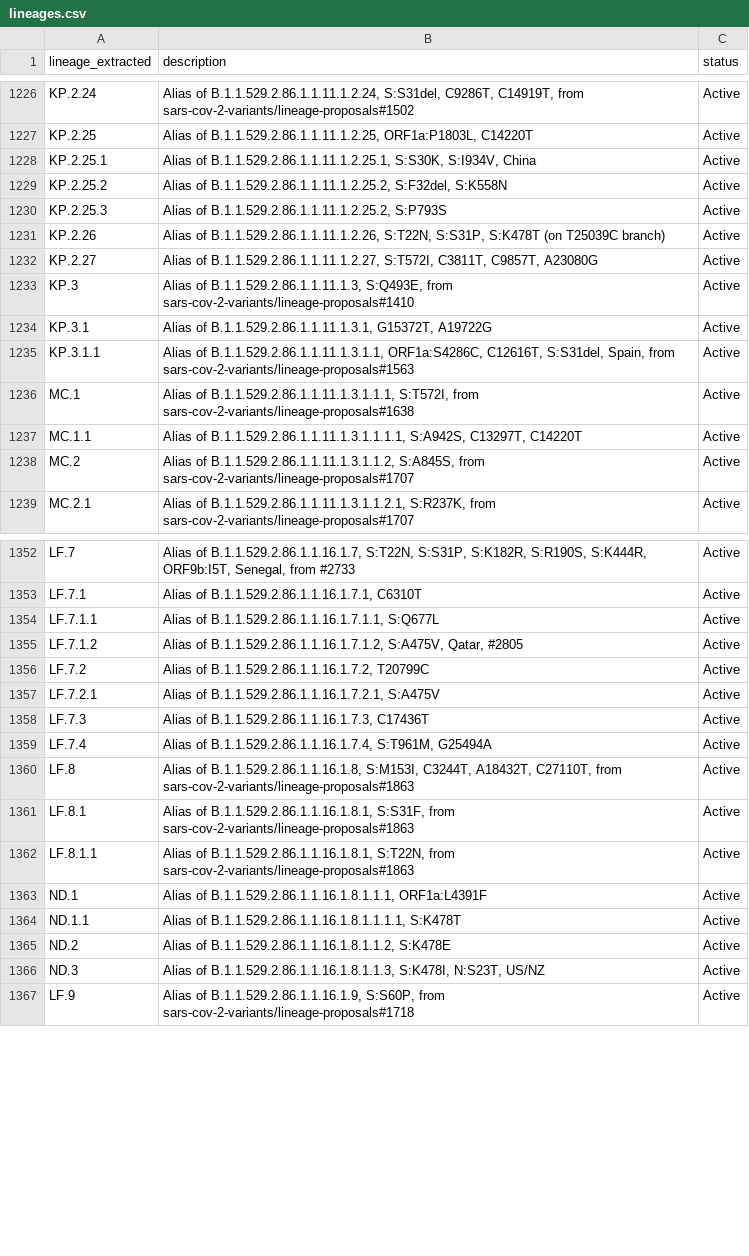
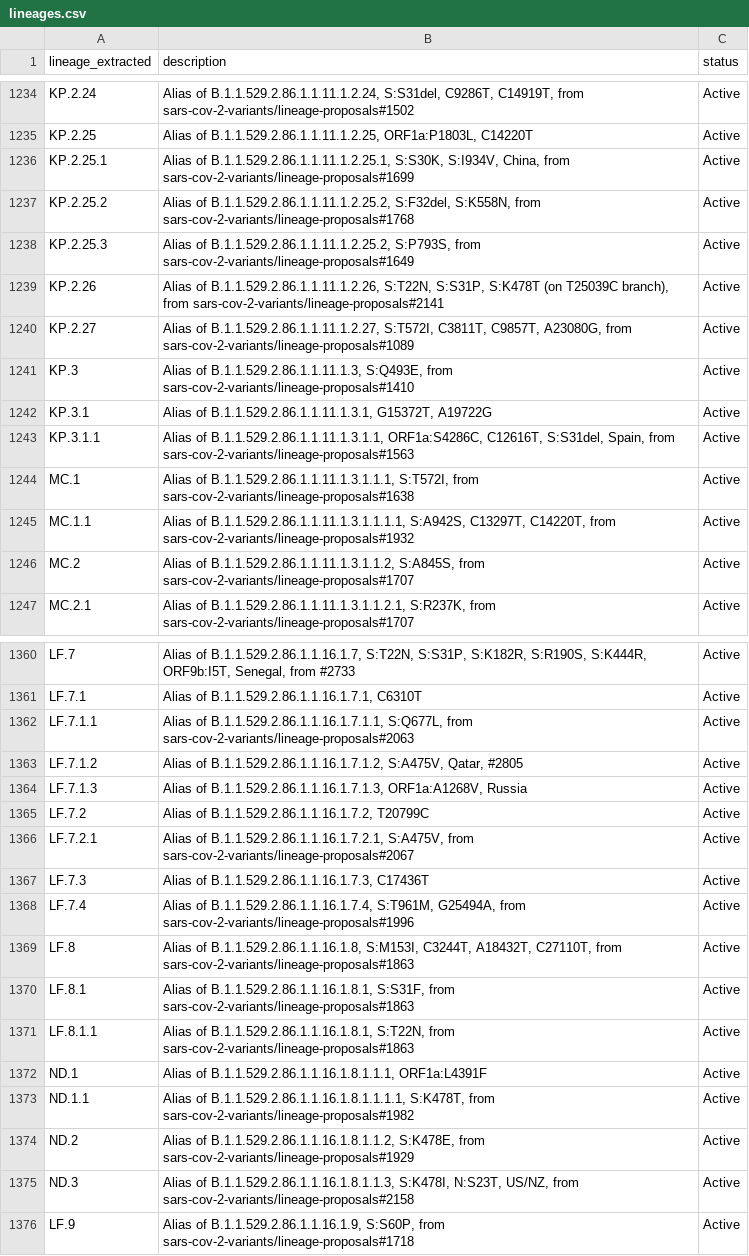
Before and after one commit to NW-PaGe/lineage_classifications, a CSV file: data/lineages.csv, drawn as a sheet; only a part is shown, gaps mark what is left out; the diff covers the shown part only.

```diff
--- a/data/lineages.csv
+++ b/data/lineages.csv
@@ -1227,7 +1235,7 @@ KP.2.24,"Alias of B.1.1.529.2.86.1.1.11.1.2.24, S:S31del, C9286T, C14919T, from
 KP.2.25,"Alias of B.1.1.529.2.86.1.1.11.1.2.25, ORF1a:P1803L, C14220T",Active
-KP.2.25.1,"Alias of B.1.1.529.2.86.1.1.11.1.2.25.1, S:S30K, S:I934V,  China",Active
-KP.2.25.2,"Alias of B.1.1.529.2.86.1.1.11.1.2.25.2, S:F32del, S:K558N",Active
-KP.2.25.3,"Alias of B.1.1.529.2.86.1.1.11.1.2.25.2, S:P793S",Active
-KP.2.26,"Alias of B.1.1.529.2.86.1.1.11.1.2.26, S:T22N, S:S31P, S:K478T (on T25039C branch)",Active
-KP.2.27,"Alias of B.1.1.529.2.86.1.1.11.1.2.27, S:T572I, C3811T, C9857T, A23080G",Active
+KP.2.25.1,"Alias of B.1.1.529.2.86.1.1.11.1.2.25.1, S:S30K, S:I934V,  China, from sars-cov-2-variants/lineage-proposals#1699",Active
+KP.2.25.2,"Alias of B.1.1.529.2.86.1.1.11.1.2.25.2, S:F32del, S:K558N, from sars-cov-2-variants/lineage-proposals#1768",Active
+KP.2.25.3,"Alias of B.1.1.529.2.86.1.1.11.1.2.25.2, S:P793S, from sars-cov-2-variants/lineage-proposals#1649",Active
+KP.2.26,"Alias of B.1.1.529.2.86.1.1.11.1.2.26, S:T22N, S:S31P, S:K478T (on T25039C branch), from sars-cov-2-variants/lineage-proposals#2141",Active
+KP.2.27,"Alias of B.1.1.529.2.86.1.1.11.1.2.27, S:T572I, C3811T, C9857T, A23080G, from sars-cov-2-variants/lineage-proposals#1089",Active
 KP.3,"Alias of B.1.1.529.2.86.1.1.11.1.3, S:Q493E, from sars-cov-2-variants/lineage-proposals#1410",Active
@@ -1236,3 +1244,3 @@ KP.3.1.1,"Alias of B.1.1.529.2.86.1.1.11.1.3.1.1, ORF1a:S4286C, C12616T, S:S31de
 MC.1,"Alias of B.1.1.529.2.86.1.1.11.1.3.1.1.1, S:T572I, from sars-cov-2-variants/lineage-proposals#1638",Active
-MC.1.1,"Alias of B.1.1.529.2.86.1.1.11.1.3.1.1.1.1, S:A942S, C13297T, C14220T",Active
+MC.1.1,"Alias of B.1.1.529.2.86.1.1.11.1.3.1.1.1.1, S:A942S, C13297T, C14220T, from sars-cov-2-variants/lineage-proposals#1932",Active
 MC.2,"Alias of B.1.1.529.2.86.1.1.11.1.3.1.1.2, S:A845S, from sars-cov-2-variants/lineage-proposals#1707",Active
@@ -1353,8 +1361,9 @@ LF.7,"Alias of B.1.1.529.2.86.1.1.16.1.7, S:T22N, S:S31P, S:K182R, S:R190S, S:K4
 LF.7.1,"Alias of B.1.1.529.2.86.1.1.16.1.7.1, C6310T",Active
-LF.7.1.1,"Alias of B.1.1.529.2.86.1.1.16.1.7.1.1, S:Q677L",Active
+LF.7.1.1,"Alias of B.1.1.529.2.86.1.1.16.1.7.1.1, S:Q677L, from sars-cov-2-variants/lineage-proposals#2063",Active
 LF.7.1.2,"Alias of B.1.1.529.2.86.1.1.16.1.7.1.2, S:A475V, Qatar, #2805",Active
+LF.7.1.3,"Alias of B.1.1.529.2.86.1.1.16.1.7.1.3, ORF1a:A1268V, Russia",Active
 LF.7.2,"Alias of B.1.1.529.2.86.1.1.16.1.7.2, T20799C",Active
-LF.7.2.1,"Alias of B.1.1.529.2.86.1.1.16.1.7.2.1, S:A475V",Active
+LF.7.2.1,"Alias of B.1.1.529.2.86.1.1.16.1.7.2.1, S:A475V, from sars-cov-2-variants/lineage-proposals#2067",Active
 LF.7.3,"Alias of B.1.1.529.2.86.1.1.16.1.7.3, C17436T",Active
-LF.7.4,"Alias of B.1.1.529.2.86.1.1.16.1.7.4, S:T961M, G25494A",Active
+LF.7.4,"Alias of B.1.1.529.2.86.1.1.16.1.7.4, S:T961M, G25494A, from sars-cov-2-variants/lineage-proposals#1996",Active
 LF.8,"Alias of B.1.1.529.2.86.1.1.16.1.8, S:M153I, C3244T, A18432T, C27110T, from sars-cov-2-variants/lineage-proposals#1863",Active
@@ -1363,5 +1372,5 @@ LF.8.1.1,"Alias of B.1.1.529.2.86.1.1.16.1.8.1, S:T22N, from sars-cov-2-variants
 ND.1,"Alias of B.1.1.529.2.86.1.1.16.1.8.1.1.1, ORF1a:L4391F",Active
-ND.1.1,"Alias of B.1.1.529.2.86.1.1.16.1.8.1.1.1.1, S:K478T",Active
-ND.2,"Alias of B.1.1.529.2.86.1.1.16.1.8.1.1.2, S:K478E",Active
-ND.3,"Alias of B.1.1.529.2.86.1.1.16.1.8.1.1.3, S:K478I, N:S23T, US/NZ",Active
+ND.1.1,"Alias of B.1.1.529.2.86.1.1.16.1.8.1.1.1.1, S:K478T, from sars-cov-2-variants/lineage-proposals#1982",Active
+ND.2,"Alias of B.1.1.529.2.86.1.1.16.1.8.1.1.2, S:K478E, from sars-cov-2-variants/lineage-proposals#1929",Active
+ND.3,"Alias of B.1.1.529.2.86.1.1.16.1.8.1.1.3, S:K478I, N:S23T, US/NZ, from sars-cov-2-variants/lineage-proposals#2158",Active
 LF.9,"Alias of B.1.1.529.2.86.1.1.16.1.9, S:S60P, from sars-cov-2-variants/lineage-proposals#1718",Active
```
Also changed, not shown: 8 added rows and 54 edited cells elsewhere in this file.
